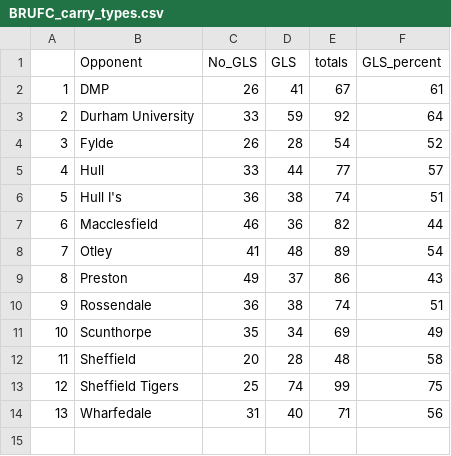
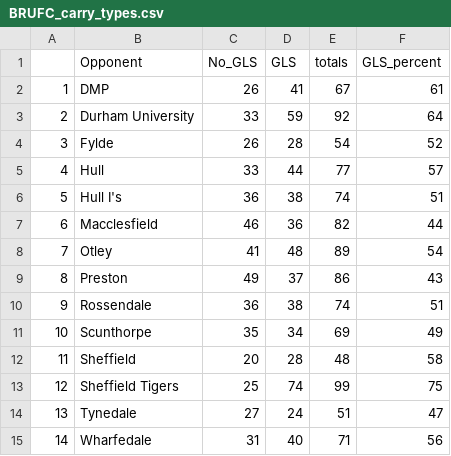
Before and after one commit to ConnorFewster/EI, a CSV file: BRUFC_carry_types.csv, drawn as a sheet; addresses are those after the commit; the diff names each change by its address in the sheet, - before the commit and + after, or states it on an @@ line.

```diff
--- a/BRUFC_carry_types.csv
+++ b/BRUFC_carry_types.csv
+row 14: 13 | Tynedale | 27 | 24 | 51 | 47
@@ column A renumbered from row 15 down @@
```
Also changed, not shown: BRUFC_LO_Predictions.csv, BRUFC_kicking.csv, 5 other files.
